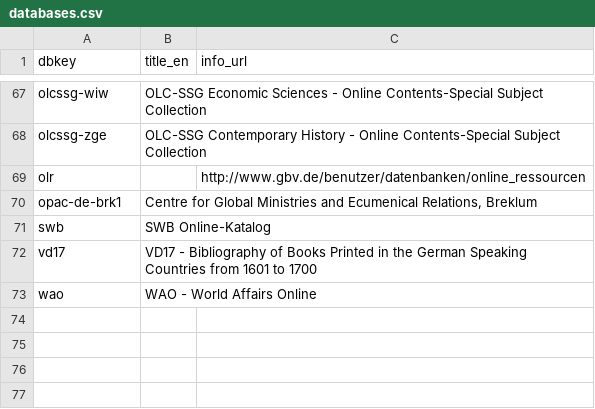
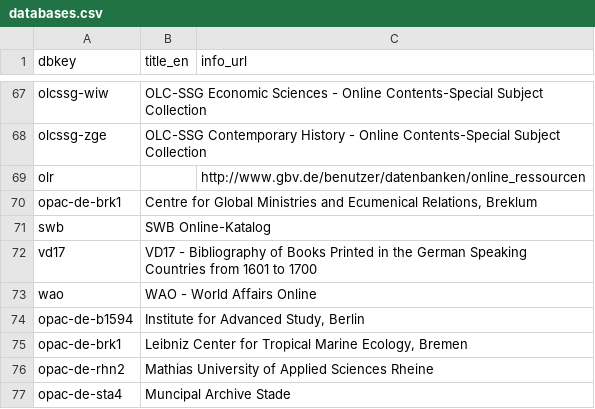
Before and after one commit to gbv/gsomenu, a CSV file: databases.csv, drawn as a sheet; only a part is shown, gaps mark what is left out; the diff names each change by its address in the sheet, - before the commit and + after, or states it on an @@ line.

Commit message:
moved some databases to unAPI config

```diff
--- a/databases.csv
+++ b/databases.csv
+row 74: opac-de-b1594 | Institute for Advanced Study, Berlin
+row 75: opac-de-brk1 | Leibniz Center for Tropical Marine Ecology, Bremen
+row 76: opac-de-rhn2 | Mathias University of Applied Sciences Rheine
+row 77: opac-de-sta4 | Muncipal Archive Stade
```
Also changed, not shown: 1 other file.
